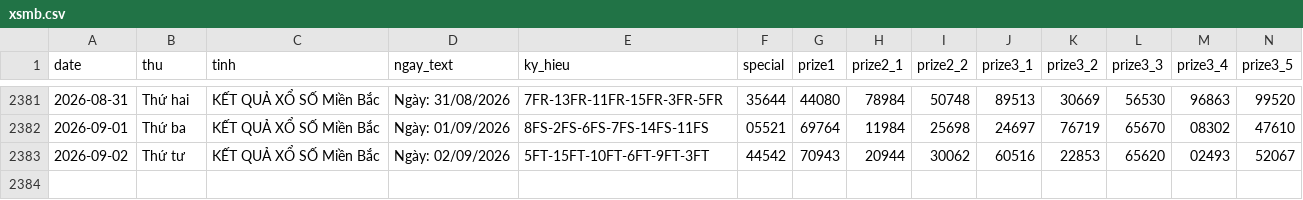
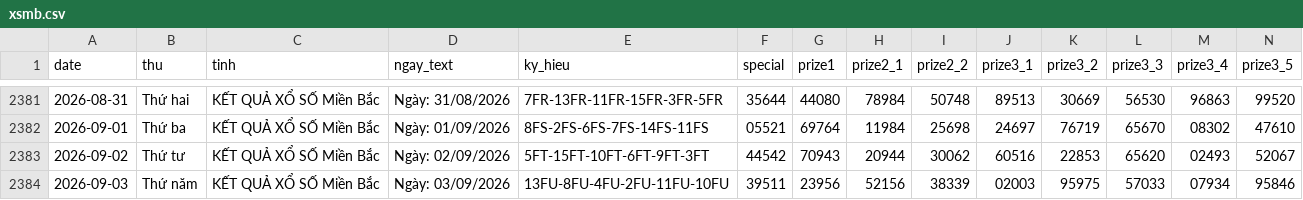
Before and after one commit to tuanseo5t-alt/xsmb-analysis, a CSV file: data/xsmb.csv, drawn as a sheet; only a part is shown, gaps mark what is left out; rows hold the shown columns only; the diff names each change by its address in the sheet, - before the commit and + after, or states it on an @@ line.

```diff
--- a/data/xsmb.csv
+++ b/data/xsmb.csv
+row 2384: 2026-09-03 | Thứ năm | KẾT QUẢ XỔ SỐ Miền Bắc | Ngày: 03/09/2026 | 13FU-8FU-4FU-2FU-11FU-10FU | 39511 | 23956 | 52156 | 38339 | 02003 | 95975 | 57033 | 07934 | 95846
```
Also changed, not shown: data/xsmb-2-digits.csv, data/xsmb-sparse.csv, 14 other files.
